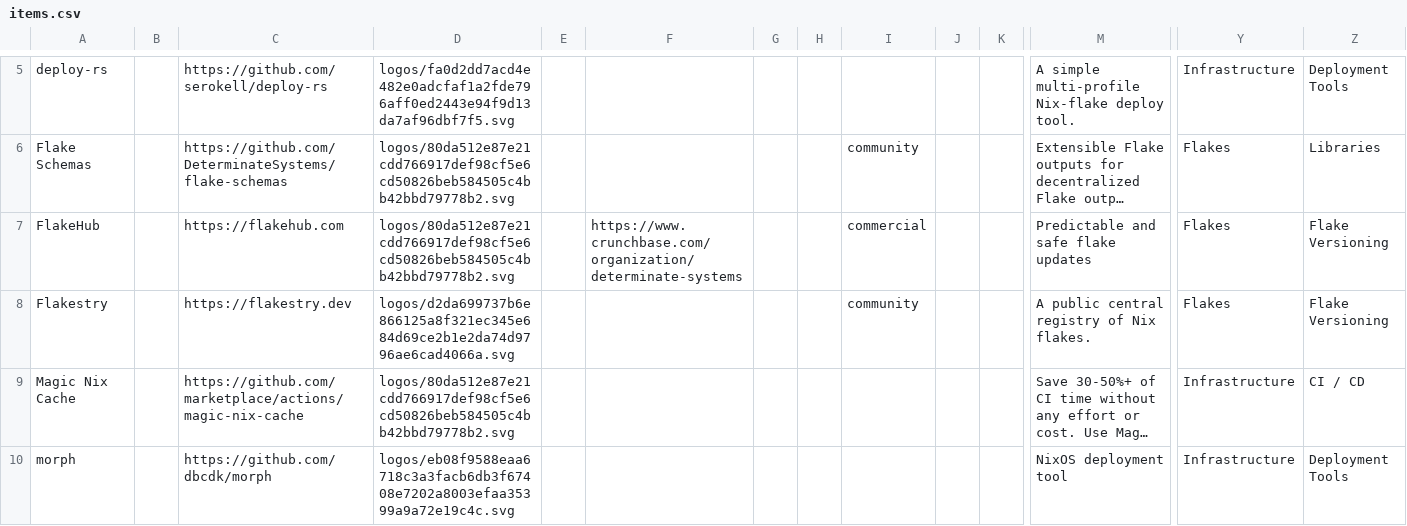
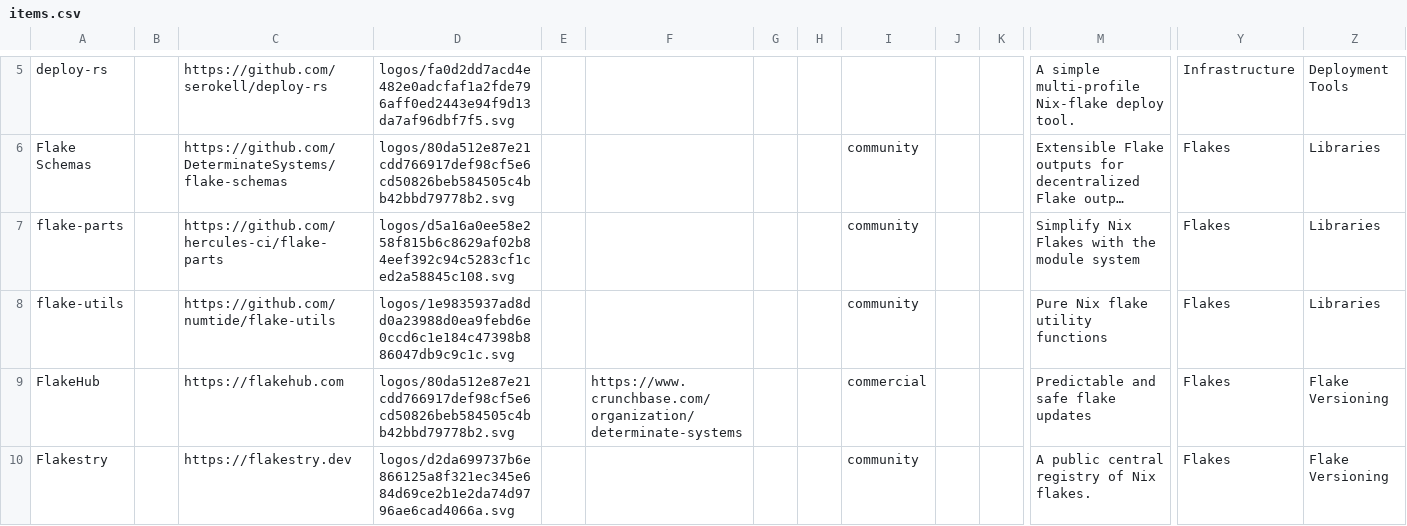
Before and after one commit to nix-community/nixos-landscape, a CSV file: build/docs/items.csv, drawn as a sheet; only a part is shown, gaps mark what is left out; the shorter side is filled out with more unchanged rows; long unchanged cells end in …; rows hold the shown columns only; the diff names each change by its address in the sheet, - before the commit and + after, or states it on an @@ line.

Commit message:
build: rebuild landscape wtih flake-parts, flake-utils
Signed-off-by: Christina Sørensen <christina@cafkafk.com>

```diff
--- a/build/docs/items.csv
+++ b/build/docs/items.csv
+row 7: flake-parts |  | https://github.com/hercules-ci/flake-parts | logos/d5a16a0ee58e258f815b6c8629af02b84eef392c94c5283cf1ced2a58845c108.svg |  |  |  |  | community |  |  | Simplify Nix Flakes with the module system | Flakes | Libraries
+row 8: flake-utils |  | https://github.com/numtide/flake-utils | logos/1e9835937ad8dd0a23988d0ea9febd6e0ccd6c1e184c47398b886047db9c9c1c.svg |  |  |  |  | community |  |  | Pure Nix flake utility functions | Flakes | Libraries
```
Also changed, not shown: 6 other files.
